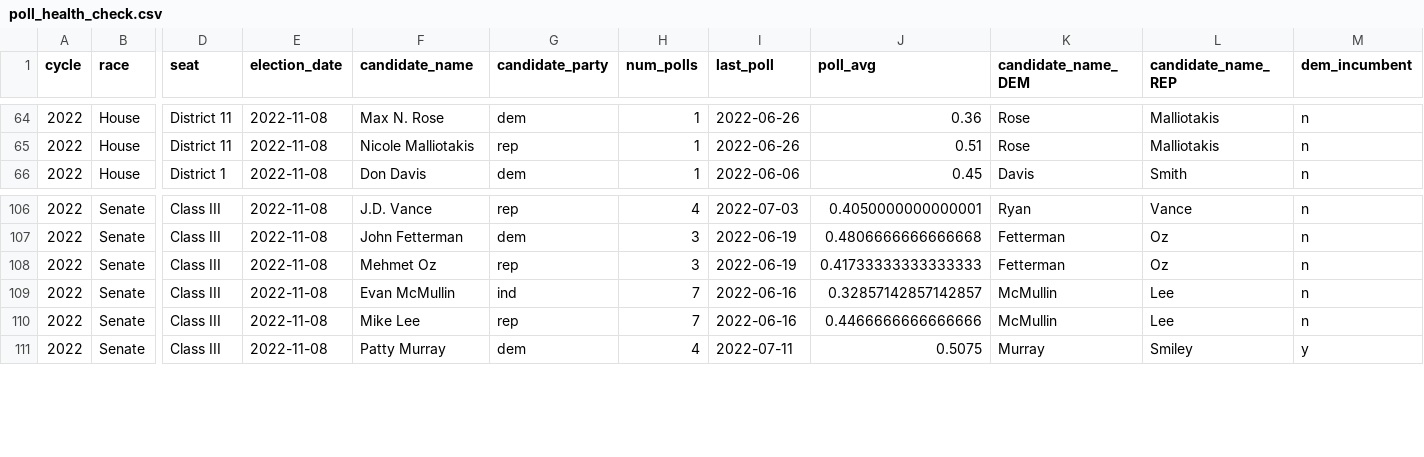
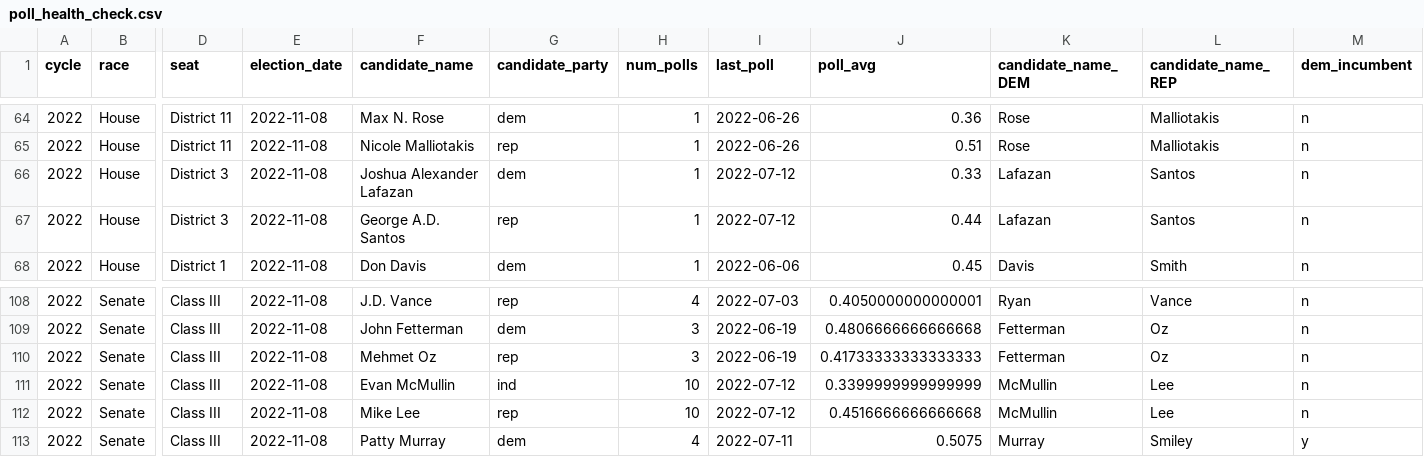
Before and after one commit to markjrieke/2022-midterm-forecasts, a CSV file: models/poll_health_check.csv, drawn as a sheet; only a part is shown, gaps mark what is left out; addresses are those after the commit; rows hold the shown columns only; the diff names each change by its address in the sheet, - before the commit and + after, or states it on an @@ line.

```diff
--- a/models/poll_health_check.csv
+++ b/models/poll_health_check.csv
+row 66: 2022 | House | District 3 | 2022-11-08 | Joshua Alexander Lafazan | dem | 1 | 2022-07-12 | 0.33 | Lafazan | Santos | n
+row 67: 2022 | House | District 3 | 2022-11-08 | George A.D. Santos | rep | 1 | 2022-07-12 | 0.44 | Lafazan | Santos | n
-H111:H112 (num_polls): 7
+H111:H112 (num_polls): 10
-I111:I112 (last_poll): 2022-06-16
+I111:I112 (last_poll): 2022-07-12
-J111 (poll_avg): 0.32857142857142857
+J111 (poll_avg): 0.3399999999999999
-J112 (poll_avg): 0.4466666666666666
+J112 (poll_avg): 0.4516666666666668
```
Also changed, not shown: models/outputs/current_house_distribution.csv, models/outputs/current_senate_distribution.csv, 3 other files.
